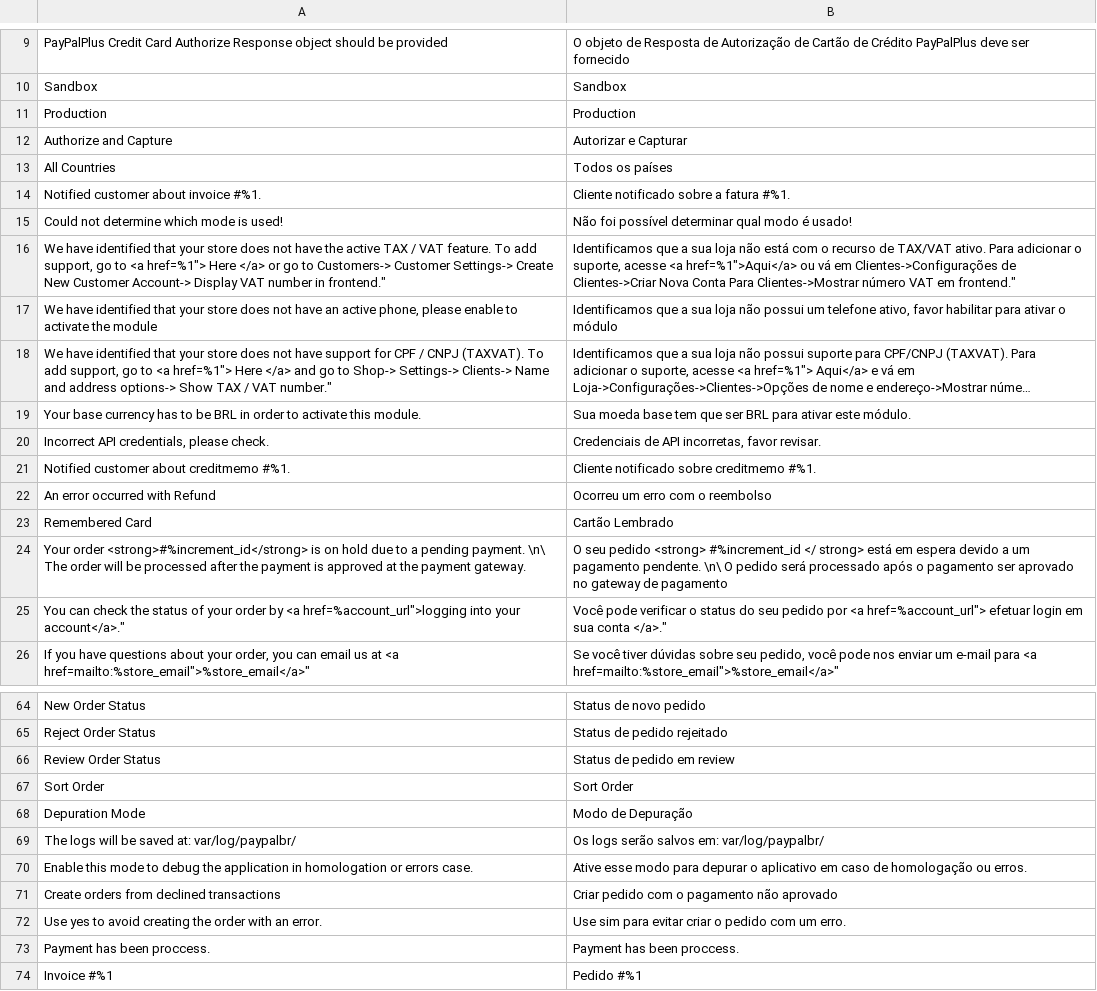
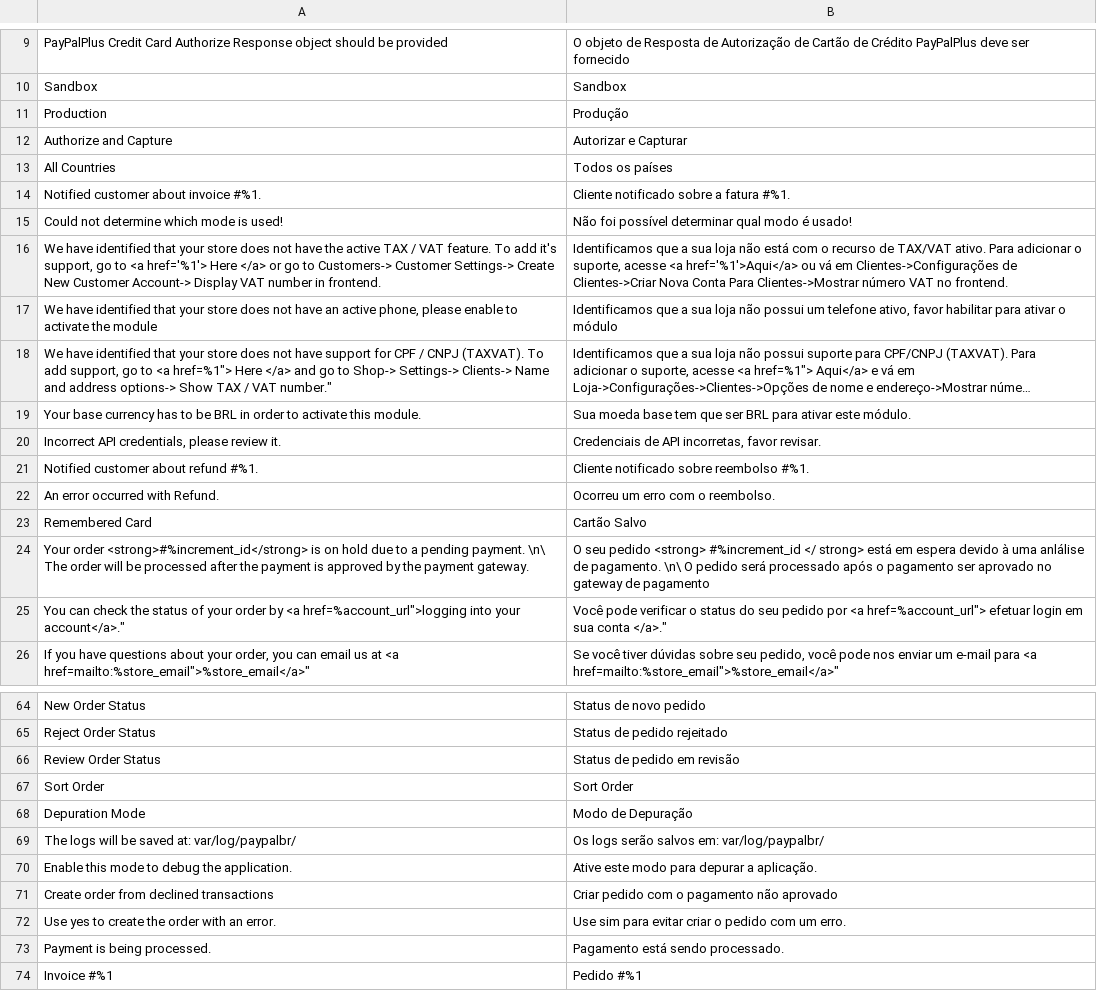
Before and after one commit to ericflemes/magento2-module, a CSV file: i18n/pt_BR.csv, drawn as a sheet; only a part is shown, gaps mark what is left out; long unchanged cells end in …; the diff covers the shown part only.

```diff
--- a/i18n/pt_BR.csv
+++ b/i18n/pt_BR.csv
@@ -10,3 +10,3 @@
 "Sandbox","Sandbox"
-"Production","Production"
+"Production","Produção"
 "Authorize and Capture","Autorizar e Capturar"
@@ -15,3 +15,3 @@
 "Could not determine which mode is used!","Não foi possível determinar qual modo é usado!"
-"We have identified that your store does not have the active TAX / VAT feature. To add support, go to <a href="%1"> Here </a> or go to Customers-> Customer Settings-> Create New Customer Account-> Display VAT number in frontend.","Identificamos que a sua loja não está com o recurso de TAX/VAT ativo. Para adicionar o suporte, acesse <a href="%1">Aqui</a> ou vá em Clientes->Configurações de Clientes->Criar Nova Conta Para Clientes->Mostrar número VAT em frontend."
+"We have identified that your store does not have the active TAX / VAT feature. To add it's support, go to <a href='%1'> Here </a> or go to Customers-> Customer Settings-> Create New Customer Account-> Display VAT number in frontend.","Identificamos que a sua loja não está com o recurso de TAX/VAT ativo. Para adicionar o suporte, acesse <a href='%1'>Aqui</a> ou vá em Clientes->Configurações de Clientes->Criar Nova Conta Para Clientes->Mostrar número VAT no frontend."
 "We have identified that your store does not have an active phone, please enable to activate the module","Identificamos que a sua loja não possui um telefone ativo, favor habilitar para ativar o módulo"
@@ -19,7 +19,7 @@
 "Your base currency has to be BRL in order to activate this module.","Sua moeda base tem que ser BRL para ativar este módulo."
-"Incorrect API credentials, please check.","Credenciais de API incorretas, favor revisar."
-"Notified customer about creditmemo #%1.","Cliente notificado sobre creditmemo #%1."
-"An error occurred with Refund","Ocorreu um erro com o reembolso"
-"Remembered Card","Cartão Lembrado"
-"Your order <strong>#%increment_id</strong> is on hold due to a pending payment. \n\ The order will be processed after the payment is approved at the payment gateway.","O seu pedido <strong> #%increment_id </ strong> está em espera devido a um pagamento pendente. \n\ O pedido será processado após o pagamento ser aprovado no gateway de pagamento"
+"Incorrect API credentials, please review it.","Credenciais de API incorretas, favor revisar."
+"Notified customer about refund #%1.","Cliente notificado sobre reembolso #%1."
+"An error occurred with Refund.","Ocorreu um erro com o reembolso."
+"Remembered Card","Cartão Salvo"
+"Your order <strong>#%increment_id</strong> is on hold due to a pending payment. \n\ The order will be processed after the payment is approved by the payment gateway.","O seu pedido <strong> #%increment_id </ strong> está em espera devido à uma anlálise de pagamento. \n\ O pedido será processado após o pagamento ser aprovado no gateway de pagamento"
 "You can check the status of your order by <a href="%account_url">logging into your account</a>.","Você pode verificar o status do seu pedido por <a href="%account_url"> efetuar login em sua conta </a>."
@@ -65,3 +65,3 @@
 "Reject Order Status","Status de pedido rejeitado"
-"Review Order Status","Status de pedido em review"
+"Review Order Status","Status de pedido em revisão"
 "Sort Order","Sort Order"
@@ -69,6 +69,6 @@
 "The logs will be saved at: var/log/paypalbr/","Os logs serão salvos em: var/log/paypalbr/"
-"Enable this mode to debug the application in homologation or errors case.","Ative esse modo para depurar o aplicativo em caso de homologação ou erros."
-"Create orders from declined transactions","Criar pedido com o pagamento não aprovado"
-"Use yes to avoid creating the order with an error.","Use sim para evitar criar o pedido com um erro."
-"Payment has been proccess.","Payment has been proccess."
+"Enable this mode to debug the application.","Ative este modo para depurar a aplicação."
+"Create order from declined transactions","Criar pedido com o pagamento não aprovado"
+"Use yes to create the order with an error.","Use sim para evitar criar o pedido com um erro."
+"Payment is being processed.","Pagamento está sendo processado."
 "Invoice #%1 ","Pedido #%1 "
```
Also changed, not shown: 7 edited cells elsewhere in this file, 6 other files.
